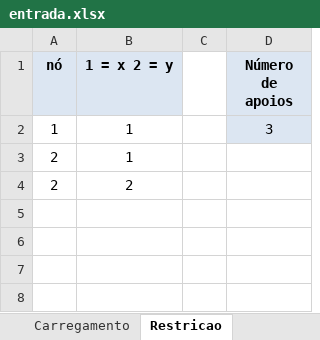
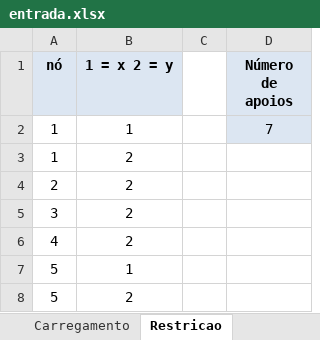
Before and after one commit to lucasmuchaluat/TransCal_MecSol, an Excel workbook: APS1/entrada.xlsx, sheet Restricao, drawn as a sheet; values as stored, in another font and other column widths than the file's, no borders; removed rows and columns are numbered as before the commit, all else as after; the diff names each change by its address in the sheet, - before the commit and + after, or states it on an @@ line.

```diff
--- a/APS1/entrada.xlsx (sheet Restricao)
+++ b/APS1/entrada.xlsx (sheet Restricao)
-D2 (Número de apoios): 3
+D2 (Número de apoios): 7
-row 3: 2 | 1
+row 3: 1 | 2
+row 5: 3 | 2
+row 6: 4 | 2
+row 7: 5 | 1
+row 8: 5 | 2
```
Also changed, not shown: sheet Incidencia, sheet Nos, sheet Carregamento, 2 other files.
